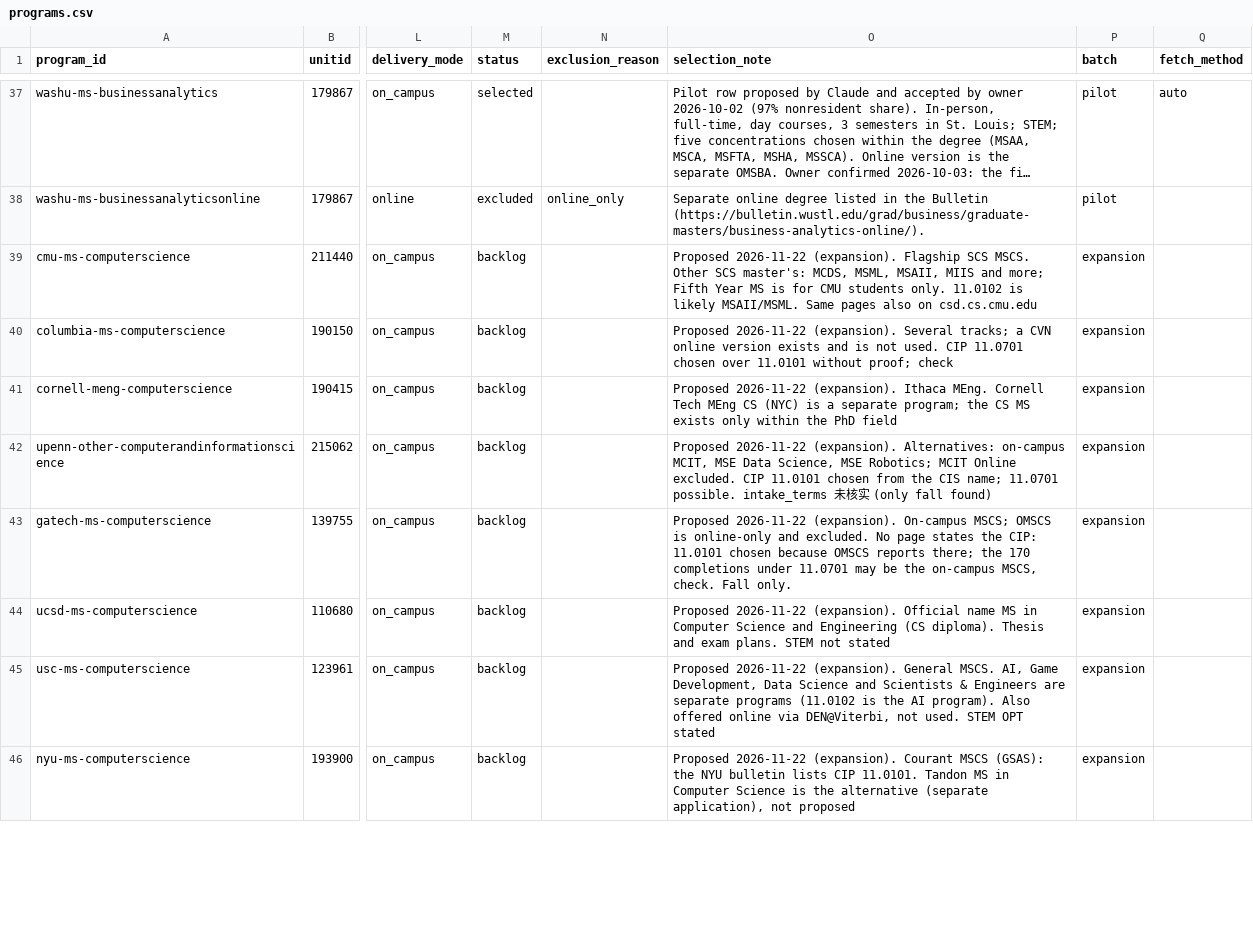
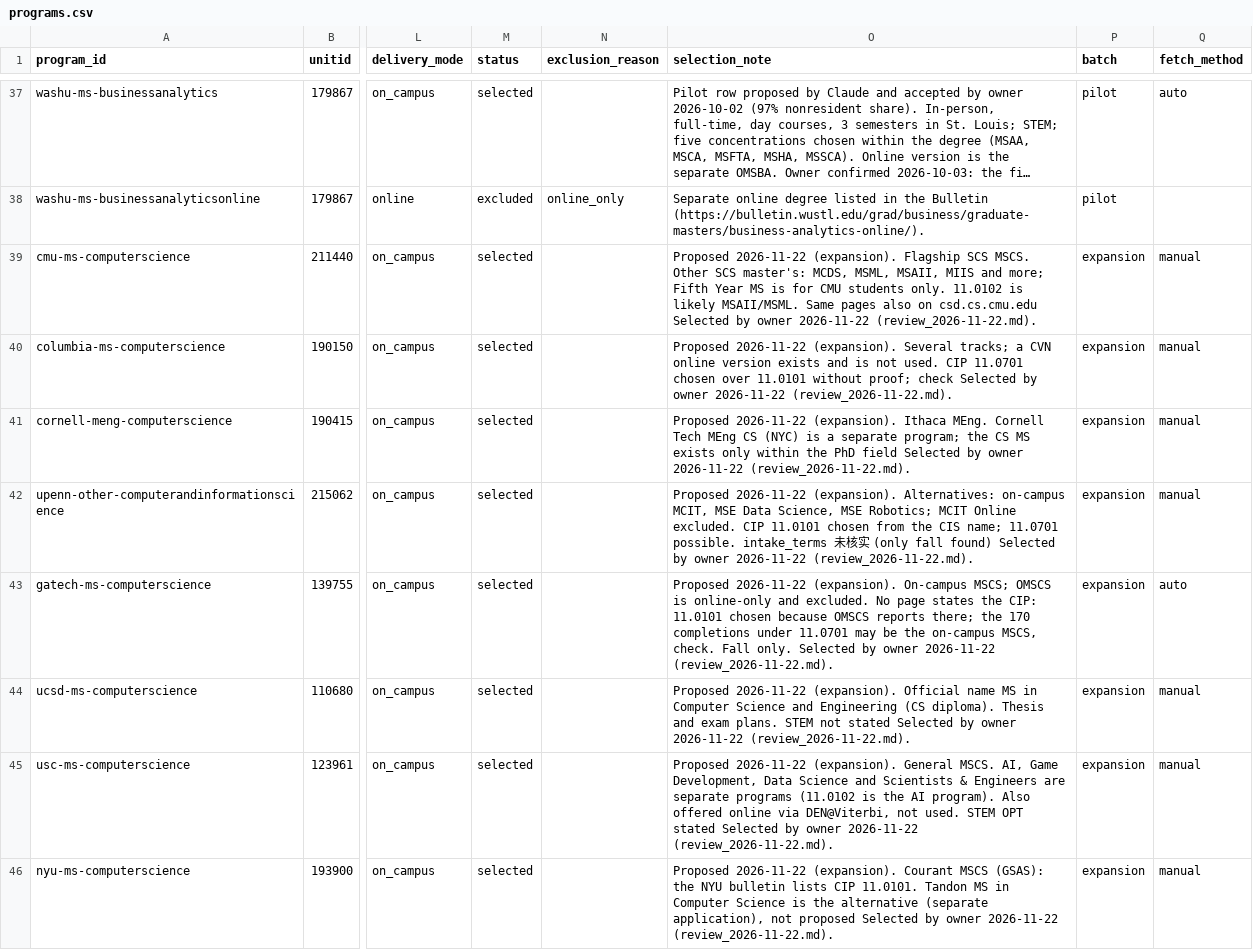
Before and after one commit to hhuang3/us-grad-program-db, a CSV file: data/registry/programs.csv, drawn as a sheet; only a part is shown, gaps mark what is left out; long unchanged cells end in …; the diff covers the shown part only; the diff names each change by its address in the sheet, - before the commit and + after, or states it on an @@ line.

```diff
--- a/data/registry/programs.csv
+++ b/data/registry/programs.csv
-M39:M46 (status): backlog
+M39:M46 (status): selected
-O39 (selection_note): …on csd.cs.cmu.edu
+O39 (selection_note): …on csd.cs.cmu.edu Selected by owner 2026-11-22 (review_2026-11-22.md).
-Q39:Q42 (fetch_method): (empty)
+Q39:Q42 (fetch_method): manual
-O40 (selection_note): …proof; check
+O40 (selection_note): …proof; check Selected by owner 2026-11-22 (review_2026-11-22.md).
-O41 (selection_note): …PhD field
+O41 (selection_note): …PhD field Selected by owner 2026-11-22 (review_2026-11-22.md).
-O42 (selection_note): …fall found)
+O42 (selection_note): …fall found) Selected by owner 2026-11-22 (review_2026-11-22.md).
-O43 (selection_note): …Fall only.
+O43 (selection_note): …Fall only. Selected by owner 2026-11-22 (review_2026-11-22.md).
-Q43 (fetch_method): (empty)
+Q43 (fetch_method): auto
-O44 (selection_note): …not stated
+O44 (selection_note): …not stated Selected by owner 2026-11-22 (review_2026-11-22.md).
-Q44:Q46 (fetch_method): (empty)
+Q44:Q46 (fetch_method): manual
-O45 (selection_note): …OPT stated
+O45 (selection_note): …OPT stated Selected by owner 2026-11-22 (review_2026-11-22.md).
-O46 (selection_note): …not proposed
+O46 (selection_note): …not proposed Selected by owner 2026-11-22 (review_2026-11-22.md).
```
Also changed, not shown: 24 edited cells elsewhere in this file, data/registry/domains.csv, data/registry/pages.csv, 2 other files.
